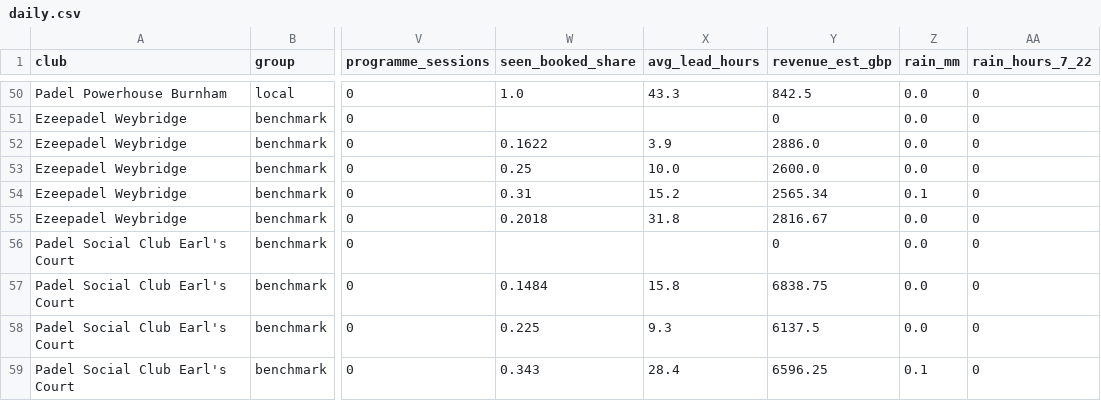
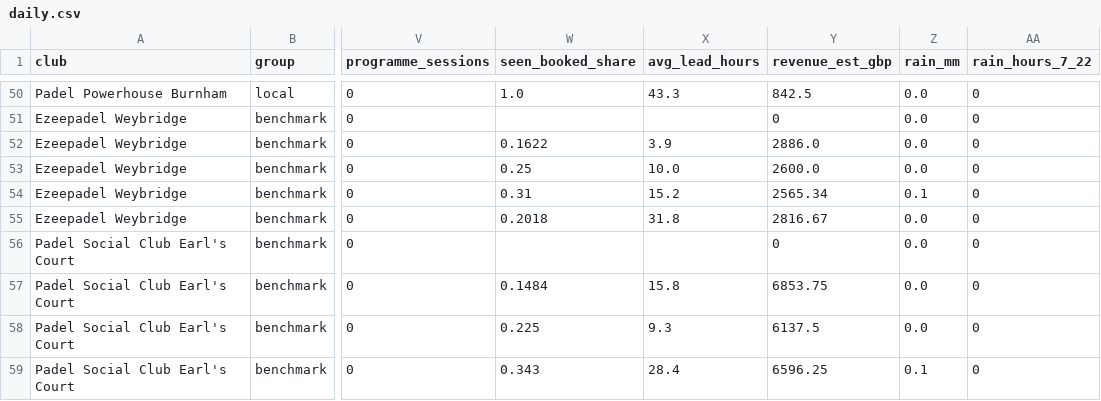
Before and after one commit to NP9-star/KP-Comp-Tracker, a CSV file: docs/data/daily.csv, drawn as a sheet; only a part is shown, gaps mark what is left out; the diff names each change by its address in the sheet, - before the commit and + after, or states it on an @@ line.

```diff
--- a/docs/data/daily.csv
+++ b/docs/data/daily.csv
-Y57 (revenue_est_gbp): 6838.75
+Y57 (revenue_est_gbp): 6853.75
```
Also changed, not shown: docs/data/hourly.csv, 14 other files.
